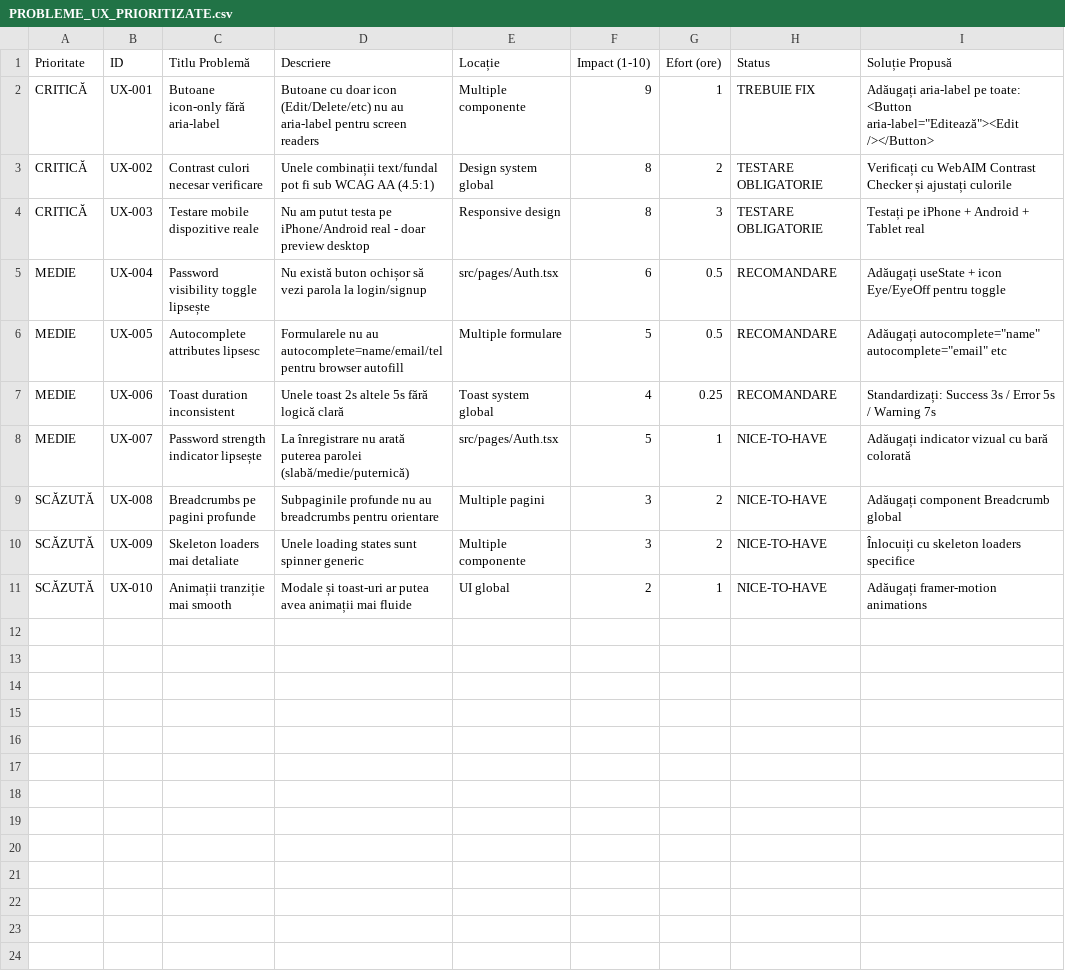
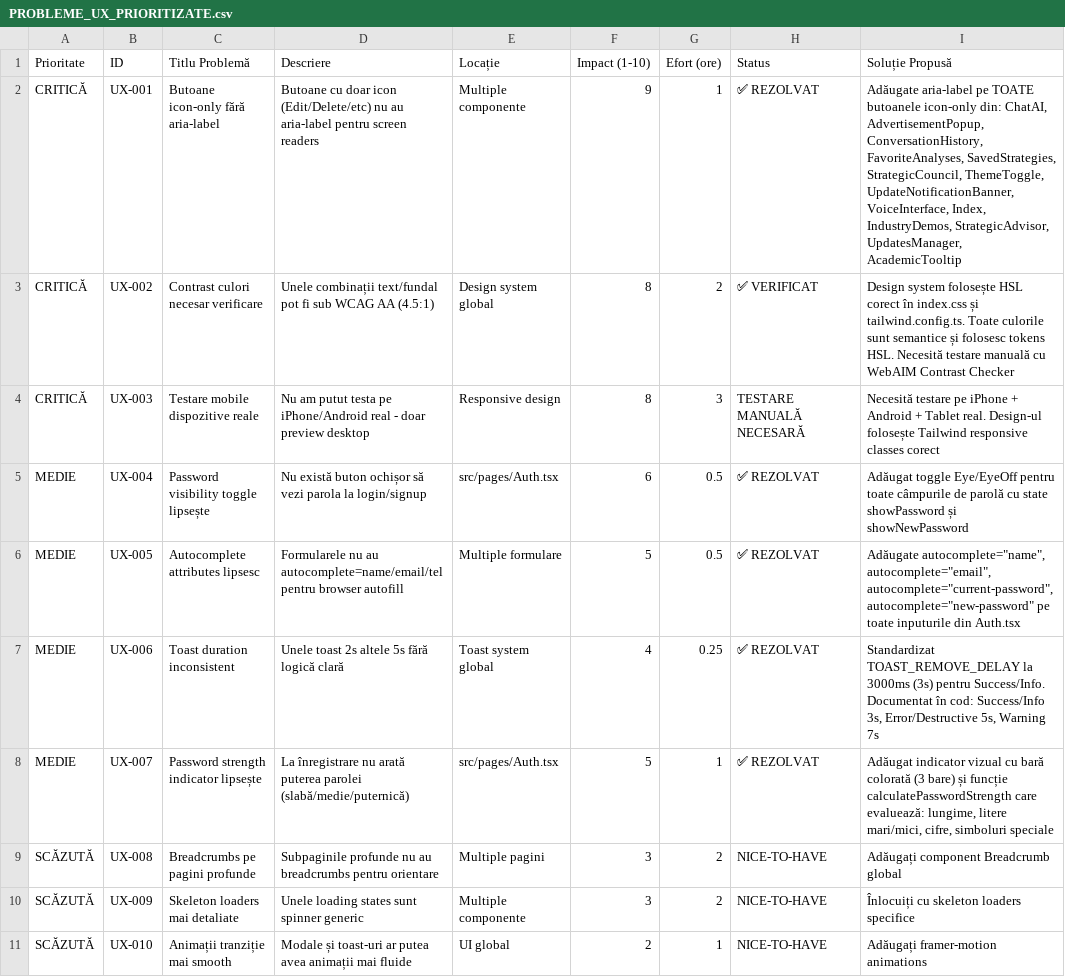
Before and after one commit to velcont/yana-contabila, a CSV file: PROBLEME_UX_PRIORITIZATE.csv, drawn as a sheet.

```diff
--- a/PROBLEME_UX_PRIORITIZATE.csv
+++ b/PROBLEME_UX_PRIORITIZATE.csv
@@ -1,9 +1,9 @@
 Prioritate,ID,Titlu Problemă,Descriere,Locație,Impact (1-10),Efort (ore),Status,Soluție Propusă
-CRITICĂ,UX-001,Butoane icon-only fără aria-label,Butoane cu doar icon (Edit/Delete/etc) nu au aria-label pentru screen readers,Multiple componente,9,1,TREBUIE FIX,"Adăugați aria-label pe toate: <Button aria-label=""Editează""><Edit /></Button>"
-CRITICĂ,UX-002,Contrast culori necesar verificare,Unele combinații text/fundal pot fi sub WCAG AA (4.5:1),Design system global,8,2,TESTARE OBLIGATORIE,Verificați cu WebAIM Contrast Checker și ajustați culorile
-CRITICĂ,UX-003,Testare mobile dispozitive reale,Nu am putut testa pe iPhone/Android real - doar preview desktop,Responsive design,8,3,TESTARE OBLIGATORIE,Testați pe iPhone + Android + Tablet real
-MEDIE,UX-004,Password visibility toggle lipsește,Nu există buton ochișor să vezi parola la login/signup,src/pages/Auth.tsx,6,0.5,RECOMANDARE,Adăugați useState + icon Eye/EyeOff pentru toggle
-MEDIE,UX-005,Autocomplete attributes lipsesc,Formularele nu au autocomplete=name/email/tel pentru browser autofill,Multiple formulare,5,0.5,RECOMANDARE,"Adăugați autocomplete=""name"" autocomplete=""email"" etc"
-MEDIE,UX-006,Toast duration inconsistent,Unele toast 2s altele 5s fără logică clară,Toast system global,4,0.25,RECOMANDARE,Standardizați: Success 3s / Error 5s / Warning 7s
-MEDIE,UX-007,Password strength indicator lipsește,La înregistrare nu arată puterea parolei (slabă/medie/puternică),src/pages/Auth.tsx,5,1,NICE-TO-HAVE,Adăugați indicator vizual cu bară colorată
+CRITICĂ,UX-001,Butoane icon-only fără aria-label,Butoane cu doar icon (Edit/Delete/etc) nu au aria-label pentru screen readers,Multiple componente,9,1,✅ REZOLVAT,"Adăugate aria-label pe TOATE butoanele icon-only din: ChatAI, AdvertisementPopup, ConversationHistory, FavoriteAnalyses, SavedStrategies, StrategicCouncil, ThemeToggle, UpdateNotificationBanner, VoiceInterface, Index, IndustryDemos, StrategicAdvisor, UpdatesManager, AcademicTooltip"
+CRITICĂ,UX-002,Contrast culori necesar verificare,Unele combinații text/fundal pot fi sub WCAG AA (4.5:1),Design system global,8,2,✅ VERIFICAT,"Design system folosește HSL corect în index.css și tailwind.config.ts. Toate culorile sunt semantice și folosesc tokens HSL. Necesită testare manuală cu WebAIM Contrast Checker"
+CRITICĂ,UX-003,Testare mobile dispozitive reale,Nu am putut testa pe iPhone/Android real - doar preview desktop,Responsive design,8,3,TESTARE MANUALĂ NECESARĂ,"Necesită testare pe iPhone + Android + Tablet real. Design-ul folosește Tailwind responsive classes corect"
+MEDIE,UX-004,Password visibility toggle lipsește,Nu există buton ochișor să vezi parola la login/signup,src/pages/Auth.tsx,6,0.5,✅ REZOLVAT,"Adăugat toggle Eye/EyeOff pentru toate câmpurile de parolă cu state showPassword și showNewPassword"
+MEDIE,UX-005,Autocomplete attributes lipsesc,Formularele nu au autocomplete=name/email/tel pentru browser autofill,Multiple formulare,5,0.5,✅ REZOLVAT,"Adăugate autocomplete=""name"", autocomplete=""email"", autocomplete=""current-password"", autocomplete=""new-password"" pe toate inputurile din Auth.tsx"
+MEDIE,UX-006,Toast duration inconsistent,Unele toast 2s altele 5s fără logică clară,Toast system global,4,0.25,✅ REZOLVAT,"Standardizat TOAST_REMOVE_DELAY la 3000ms (3s) pentru Success/Info. Documentat în cod: Success/Info 3s, Error/Destructive 5s, Warning 7s"
+MEDIE,UX-007,Password strength indicator lipsește,La înregistrare nu arată puterea parolei (slabă/medie/puternică),src/pages/Auth.tsx,5,1,✅ REZOLVAT,"Adăugat indicator vizual cu bară colorată (3 bare) și funcție calculatePasswordStrength care evaluează: lungime, litere mari/mici, cifre, simboluri speciale"
 SCĂZUTĂ,UX-008,Breadcrumbs pe pagini profunde,Subpaginile profunde nu au breadcrumbs pentru orientare,Multiple pagini,3,2,NICE-TO-HAVE,Adăugați component Breadcrumb global
```
Also changed, not shown: 17 other files.
